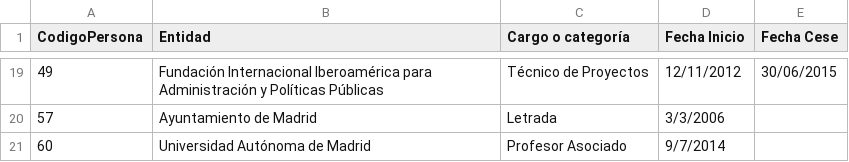
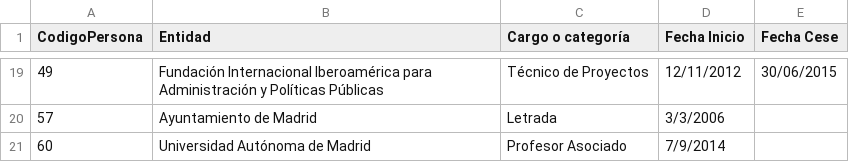
Before and after one commit to wairbut-m2c/transparencia, a CSV file: import-data/activities/initial/3_1_puestos_de_trabajo.csv, drawn as a sheet; only a part is shown, gaps mark what is left out; the diff names each change by its address in the sheet, - before the commit and + after, or states it on an @@ line.

```diff
--- a/import-data/activities/initial/3_1_puestos_de_trabajo.csv
+++ b/import-data/activities/initial/3_1_puestos_de_trabajo.csv
-D21 (Fecha Inicio): 9/7/2014
+D21 (Fecha Inicio): 7/9/2014
```
Also changed, not shown: import-data/activities/initial/1_datos_personales.csv, import-data/activities/initial/3_2_actividades_privadas.csv, 4 other files.
